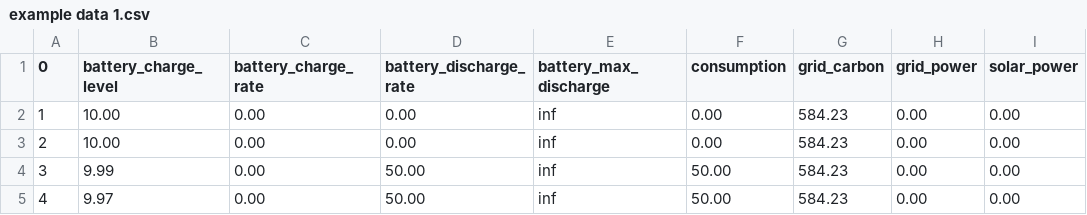
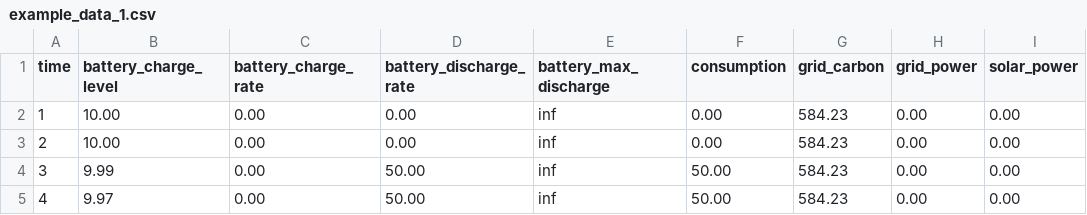
Before and after one commit to marvin-steinke/ds-project, a CSV file: documents/paper/example data/example_data_1.csv (was documents/paper/example data/example data 1.csv), drawn as a sheet; only a part is shown; the diff names each change by its address in the sheet, - before the commit and + after, or states it on an @@ line.

Commit message:
added csv tex example

```diff
--- a/documents/paper/example data/example data 1.csv
+++ b/documents/paper/example data/example_data_1.csv
-A1: 0
+A1: time
```
Also changed, not shown: 1 other file.
